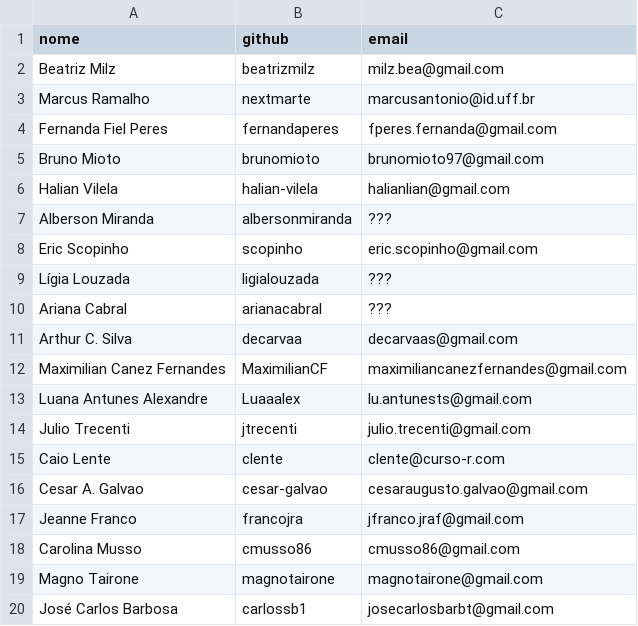
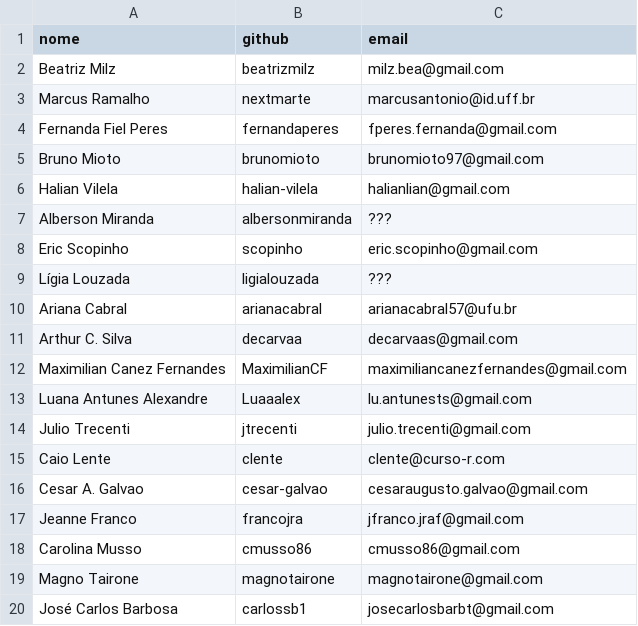
Before and after one commit to cienciadedatos/guia-traducao-ptbr, a CSV file: contributors.csv, drawn as a sheet.

Commit message:
adicionando e-mail no arquivo 'contributors.csv'

```diff
--- a/contributors.csv
+++ b/contributors.csv
@@ -9,3 +9,3 @@ Eric Scopinho,scopinho,eric.scopinho@gmail.com
 Lígia Louzada,ligialouzada,???
-Ariana Cabral,arianacabral,???
+Ariana Cabral,arianacabral,arianacabral57@ufu.br
 Arthur C. Silva,decarvaa,decarvaas@gmail.com
```
